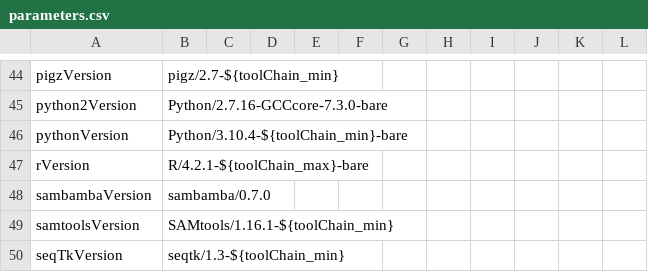
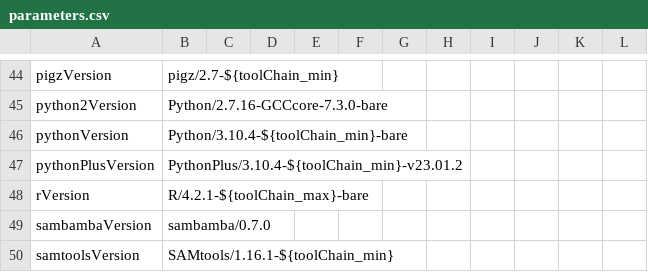
Before and after one commit to RoanKanninga/NGS_DNA, a CSV file: parameters.csv, drawn as a sheet; only a part is shown, gaps mark what is left out; the shorter side is filled out with more unchanged rows; the diff names each change by its address in the sheet, - before the commit and + after, or states it on an @@ line.

```diff
--- a/parameters.csv
+++ b/parameters.csv
+row 47: pythonPlusVersion | PythonPlus/3.10.4-${toolChain_min}-v23.01.2
```
Also changed, not shown: 1 other file.
